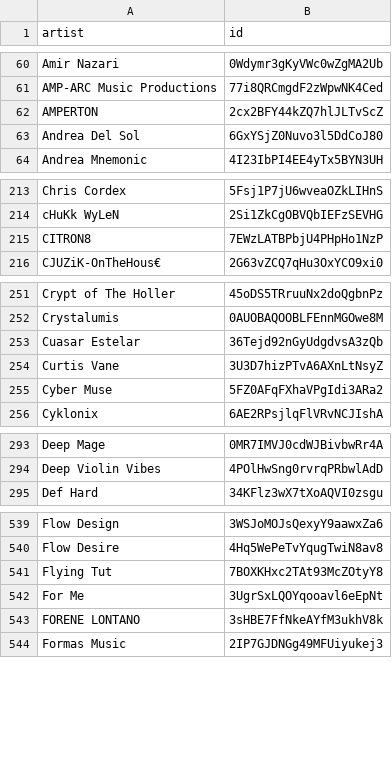
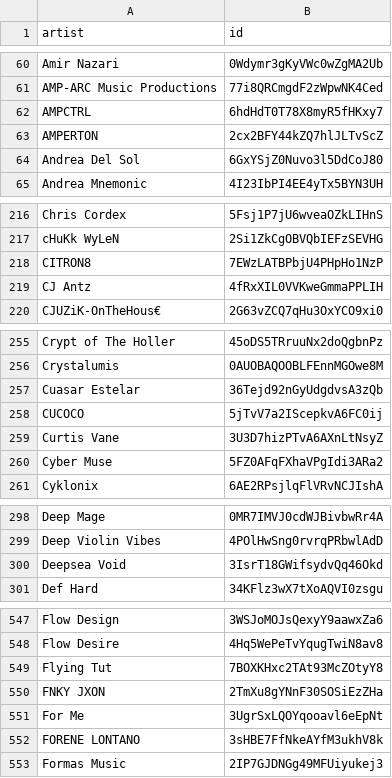
Before and after one commit to gounetmusic/loved-music-ai-artists, a CSV file: ai-artists.csv, drawn as a sheet; only a part is shown, gaps mark what is left out; the diff covers the shown part only; the diff names each change by its address in the sheet, - before the commit and + after, or states it on an @@ line.

```diff
--- a/ai-artists.csv
+++ b/ai-artists.csv
+row 62: AMPCTRL | 6hdHdT0T78X8myR5fHKxy7
+row 219: CJ Antz | 4fRxXIL0VVKweGmmaPPLIH
+row 258: CUCOCO | 5jTvV7a2IScepkvA6FC0ij
+row 300: Deepsea Void | 3IsrT18GWifsydvQq46Okd
+row 550: FNKY JXON | 2TmXu8gYNnF30SOSiEzZHa
```
Also changed, not shown: 18 added rows elsewhere in this file, 2 other files.
